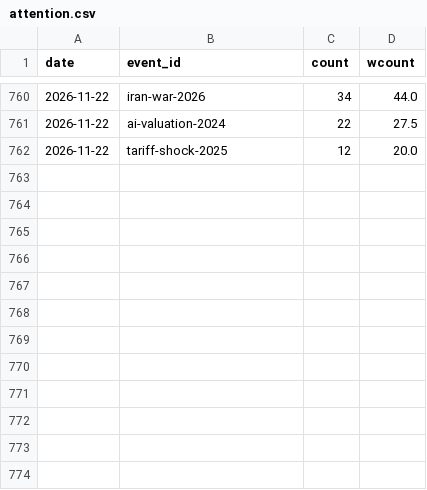
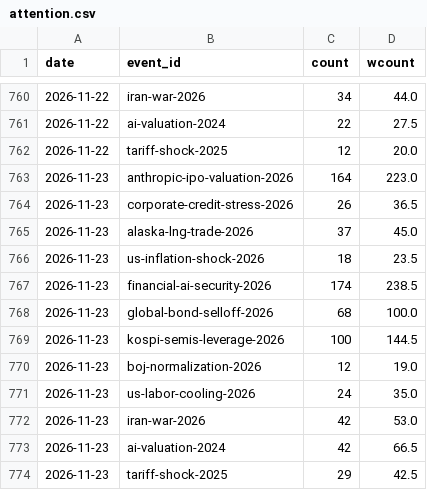
Before and after one commit to hshs9413-gif/narrative-tracker, a CSV file: docs/data/attention.csv, drawn as a sheet; only a part is shown, gaps mark what is left out.

```diff
--- a/docs/data/attention.csv
+++ b/docs/data/attention.csv
@@ -762 +762,13 @@ date,event_id,count,wcount
 2026-11-22,tariff-shock-2025,12,20.0
+2026-11-23,anthropic-ipo-valuation-2026,164,223.0
+2026-11-23,corporate-credit-stress-2026,26,36.5
+2026-11-23,alaska-lng-trade-2026,37,45.0
+2026-11-23,us-inflation-shock-2026,18,23.5
+2026-11-23,financial-ai-security-2026,174,238.5
+2026-11-23,global-bond-selloff-2026,68,100.0
+2026-11-23,kospi-semis-leverage-2026,100,144.5
+2026-11-23,boj-normalization-2026,12,19.0
+2026-11-23,us-labor-cooling-2026,24,35.0
+2026-11-23,iran-war-2026,42,53.0
+2026-11-23,ai-valuation-2024,42,66.5
+2026-11-23,tariff-shock-2025,29,42.5
```
Also changed, not shown: docs/data/korea_snapshot.csv, docs/data/market_snapshot.csv, 10 other files.
